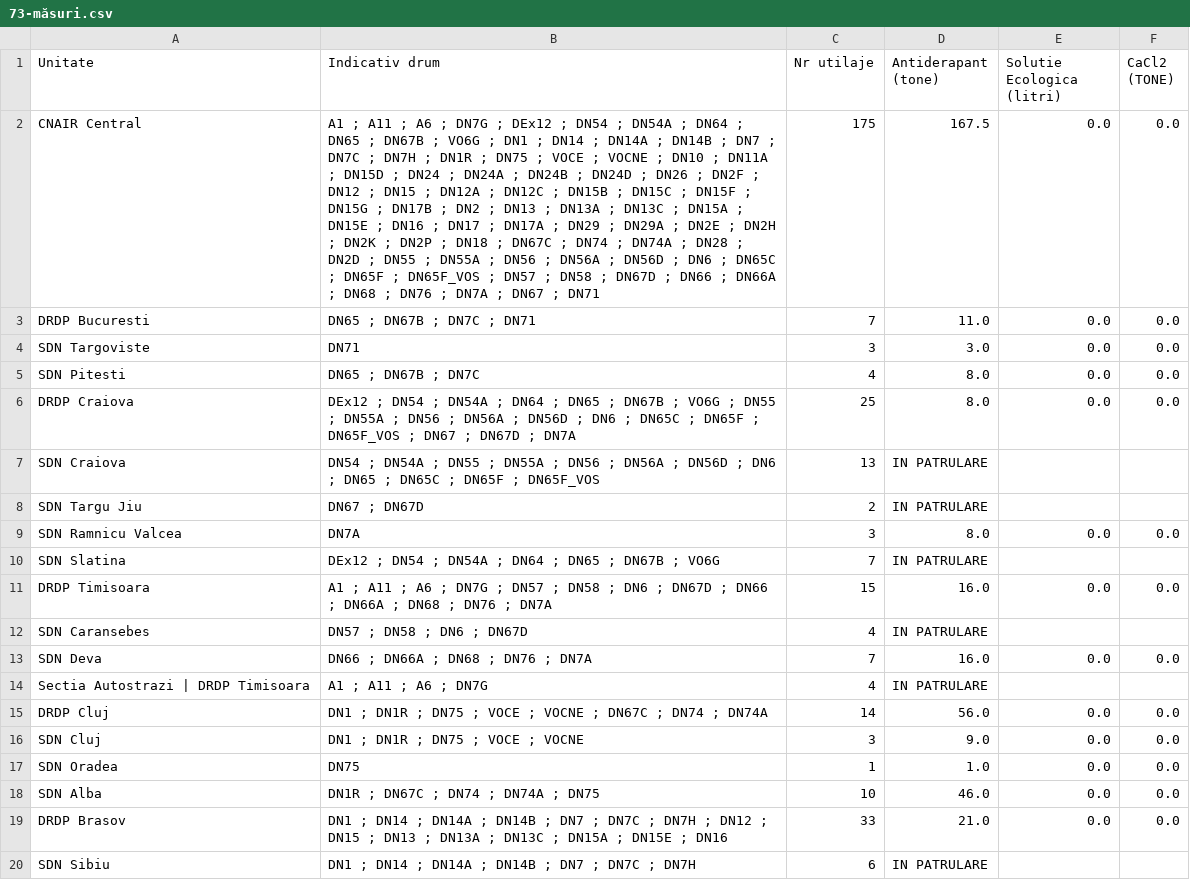
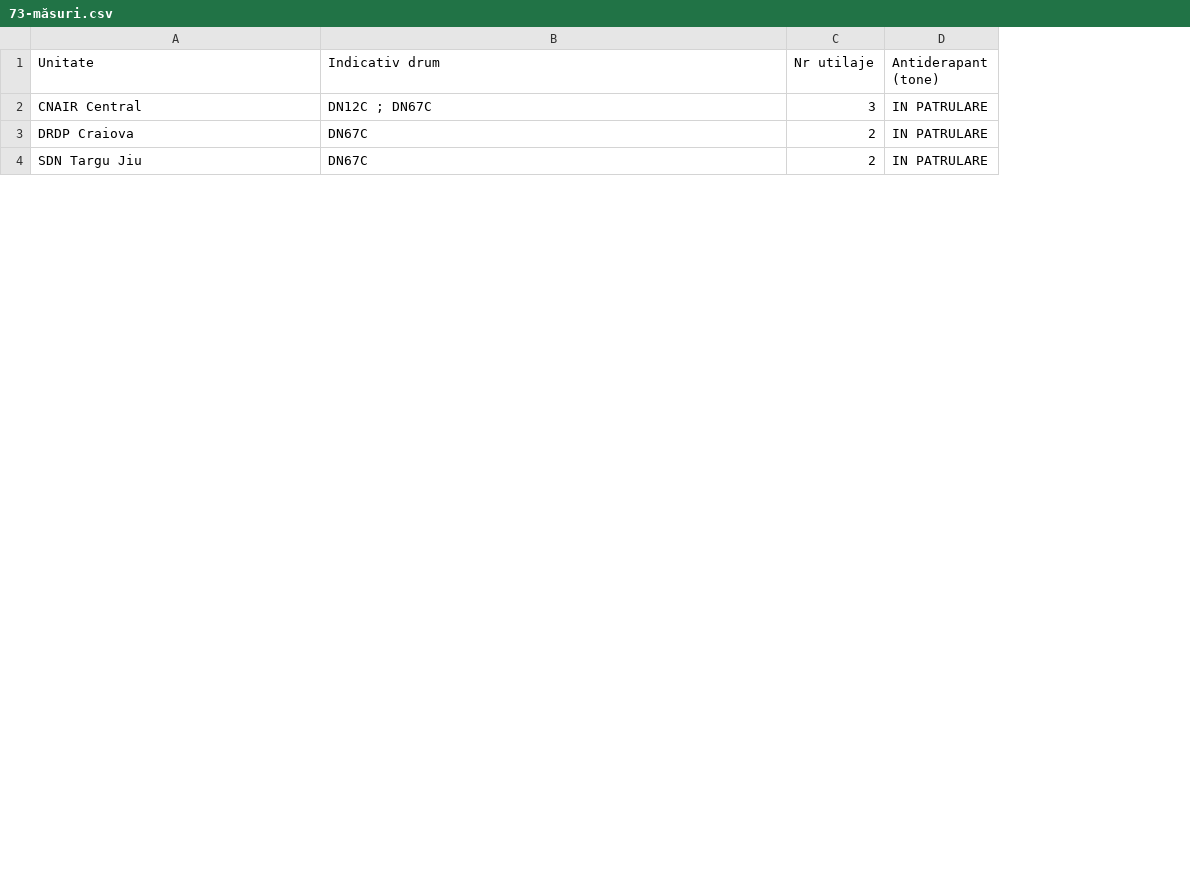
Before and after one commit to gov2-ro/prometeu, a CSV file: data/andnet/csv/73-măsuri.csv, drawn as a sheet; only a part is shown; removed rows and columns are numbered as before the commit, all else as after; the diff covers the shown part only; the diff names each change by its address in the sheet, - before the commit and + after, or states it on an @@ line.

```diff
--- a/data/andnet/csv/73-măsuri.csv
+++ b/data/andnet/csv/73-măsuri.csv
-column E (Solutie Ecologica (litri)), row 2: 0.0; row 6: 0.0
-column F (CaCl2 (TONE)), row 2: 0.0; row 6: 0.0
-B2 (Indicativ drum): A1 ; A11 ; A6 ; DN7G ; DEx12 ; DN54 ; DN54A ; DN64 ; DN65 ; DN67B ; VO6G ; DN1 ; DN14 ; DN14A ; DN14B ; DN7 ; DN7C ; DN7H ; DN1R ; DN75 ; VOCE ; VOCNE ; DN10 ; DN11A ; DN15D ; DN24 ; DN24A ; DN24B ; DN24D ; DN26 ; DN2F ; DN12 ; DN15 ; DN12A ; DN12C ; DN15B ; DN15C ; DN15F ; DN15G ; DN17B ; DN2 ; DN13 ; DN13A ; DN13C ; DN15A ; DN15E ; DN16 ; DN17 ; DN17A ; DN29 ; DN29A ; DN2E ; DN2H ; DN2K ; DN2P ; DN18 ; DN67C ; DN74 ; DN74A ; DN28 ; DN2D ; DN55 ; DN55A ; DN56 ; DN56A ; DN56D ; DN6 ; DN65C ; DN65F ; DN65F_VOS ; DN57 ; DN58 ; DN67D ; DN66 ; DN66A ; DN68 ; DN76 ; DN7A ; DN67 ; DN71
+B2 (Indicativ drum): DN12C ; DN67C
-C2 (Nr utilaje): 175
+C2 (Nr utilaje): 3
-D2 (Antiderapant (tone)): 167.5
+D2 (Antiderapant (tone)): IN PATRULARE
-row 3: DRDP Bucuresti | DN65 ; DN67B ; DN7C ; DN71 | 7 | 11.0 | 0.0 | 0.0
-row 4: SDN Targoviste | DN71 | 3 | 3.0 | 0.0 | 0.0
-row 5: SDN Pitesti | DN65 ; DN67B ; DN7C | 4 | 8.0 | 0.0 | 0.0
-B3 (Indicativ drum): DEx12 ; DN54 ; DN54A ; DN64 ; DN65 ; DN67B ; VO6G ; DN55 ; DN55A ; DN56 ; DN56A ; DN56D ; DN6 ; DN65C ; DN65F ; DN65F_VOS ; DN67 ; DN67D ; DN7A
+B3 (Indicativ drum): DN67C
-C3 (Nr utilaje): 25
+C3 (Nr utilaje): 2
-D3 (Antiderapant (tone)): 8.0
+D3 (Antiderapant (tone)): IN PATRULARE
-row 7: SDN Craiova | DN54 ; DN54A ; DN55 ; DN55A ; DN56 ; DN56A ; DN56D ; DN6 ; DN65 ; DN65C ; DN65F ; DN65F_VOS | 13 | IN PATRULARE
-B4 (Indicativ drum): DN67 ; DN67D
+B4 (Indicativ drum): DN67C
-row 9: SDN Ramnicu Valcea | DN7A | 3 | 8.0 | 0.0 | 0.0
-row 10: SDN Slatina | DEx12 ; DN54 ; DN54A ; DN64 ; DN65 ; DN67B ; VO6G | 7 | IN PATRULARE
-row 11: DRDP Timisoara | A1 ; A11 ; A6 ; DN7G ; DN57 ; DN58 ; DN6 ; DN67D ; DN66 ; DN66A ; DN68 ; DN76 ; DN7A | 15 | 16.0 | 0.0 | 0.0
-row 12: SDN Caransebes | DN57 ; DN58 ; DN6 ; DN67D | 4 | IN PATRULARE
-row 13: SDN Deva | DN66 ; DN66A ; DN68 ; DN76 ; DN7A | 7 | 16.0 | 0.0 | 0.0
-row 14: Sectia Autostrazi | DRDP Timisoara | A1 ; A11 ; A6 ; DN7G | 4 | IN PATRULARE
-row 15: DRDP Cluj | DN1 ; DN1R ; DN75 ; VOCE ; VOCNE ; DN67C ; DN74 ; DN74A | 14 | 56.0 | 0.0 | 0.0
-row 16: SDN Cluj | DN1 ; DN1R ; DN75 ; VOCE ; VOCNE | 3 | 9.0 | 0.0 | 0.0
-row 17: SDN Oradea | DN75 | 1 | 1.0 | 0.0 | 0.0
-row 18: SDN Alba | DN1R ; DN67C ; DN74 ; DN74A ; DN75 | 10 | 46.0 | 0.0 | 0.0
-row 19: DRDP Brasov | DN1 ; DN14 ; DN14A ; DN14B ; DN7 ; DN7C ; DN7H ; DN12 ; DN15 ; DN13 ; DN13A ; DN13C ; DN15A ; DN15E ; DN16 | 33 | 21.0 | 0.0 | 0.0
-row 20: SDN Sibiu | DN1 ; DN14 ; DN14A ; DN14B ; DN7 ; DN7C ; DN7H | 6 | IN PATRULARE
```
Also changed, not shown: 11 removed rows and 6 edited cells elsewhere in this file, data/andnet/csv/starea generala.csv, data/andnet/csv/temperatura.csv, 20 other files.
